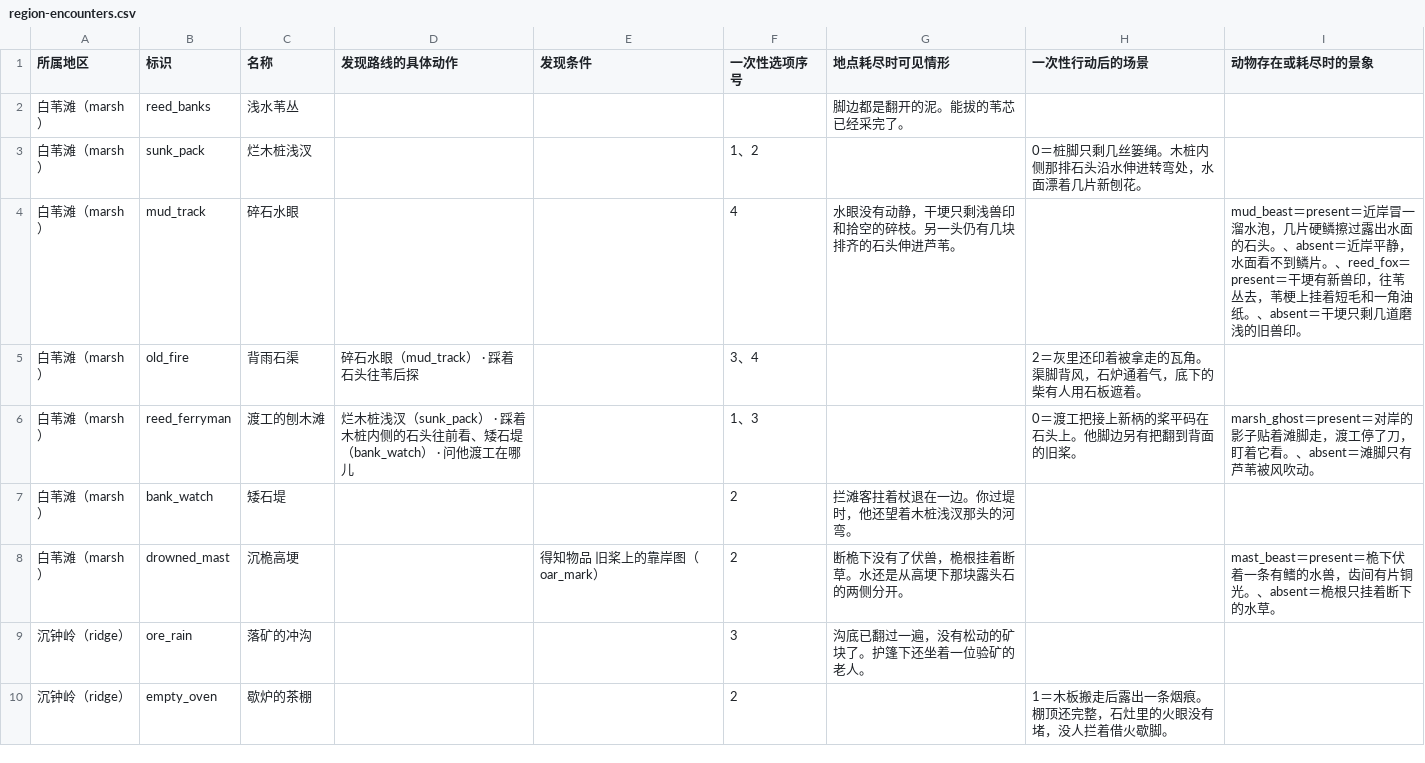
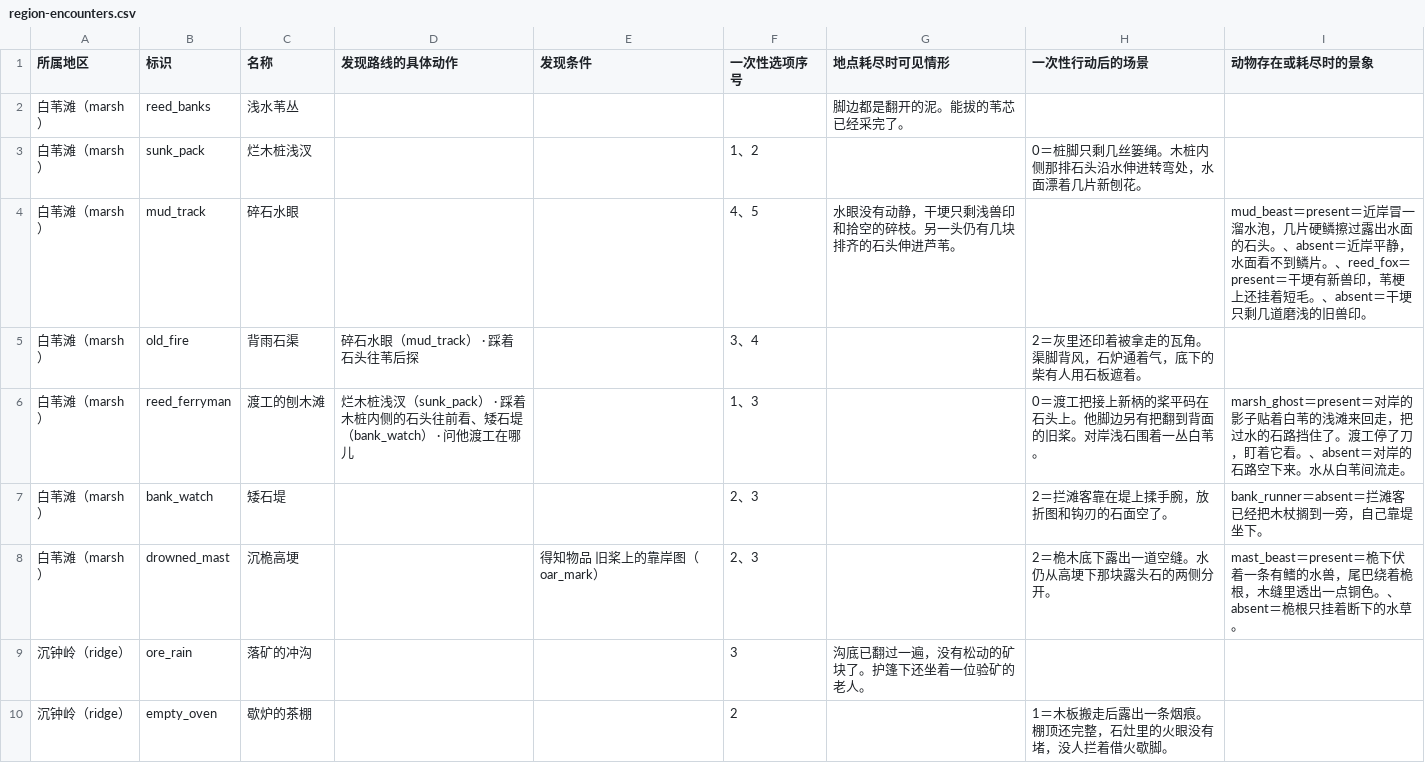
Before and after one commit to morimox/wilds-of-the-veil, a CSV file: docs/tables/region-encounters.csv, drawn as a sheet; only a part is shown; the diff covers the shown part only.

```diff
--- a/docs/tables/region-encounters.csv
+++ b/docs/tables/region-encounters.csv
@@ -3,7 +3,7 @@
 白苇滩（marsh）,sunk_pack,烂木桩浅汊,,,1、2,,0＝桩脚只剩几丝篓绳。木桩内侧那排石头沿水伸进转弯处，水面漂着几片新刨花。,
-白苇滩（marsh）,mud_track,碎石水眼,,,4,水眼没有动静，干埂只剩浅兽印和拾空的碎枝。另一头仍有几块排齐的石头伸进芦苇。,,mud_beast＝present＝近岸冒一溜水泡，几片硬鳞擦过露出水面的石头。、absent＝近岸平静，水面看不到鳞片。、reed_fox＝present＝干埂有新兽印，往苇丛去，苇梗上挂着短毛和一角油纸。、absent＝干埂只剩几道磨浅的旧兽印。
+白苇滩（marsh）,mud_track,碎石水眼,,,4、5,水眼没有动静，干埂只剩浅兽印和拾空的碎枝。另一头仍有几块排齐的石头伸进芦苇。,,mud_beast＝present＝近岸冒一溜水泡，几片硬鳞擦过露出水面的石头。、absent＝近岸平静，水面看不到鳞片。、reed_fox＝present＝干埂有新兽印，苇梗上还挂着短毛。、absent＝干埂只剩几道磨浅的旧兽印。
 白苇滩（marsh）,old_fire,背雨石渠,碎石水眼（mud_track） · 踩着石头往苇后探,,3、4,,2＝灰里还印着被拿走的瓦角。渠脚背风，石炉通着气，底下的柴有人用石板遮着。,
-白苇滩（marsh）,reed_ferryman,渡工的刨木滩,烂木桩浅汊（sunk_pack） · 踩着木桩内侧的石头往前看、矮石堤（bank_watch） · 问他渡工在哪儿,,1、3,,0＝渡工把接上新柄的桨平码在石头上。他脚边另有把翻到背面的旧桨。,marsh_ghost＝present＝对岸的影子贴着滩脚走，渡工停了刀，盯着它看。、absent＝滩脚只有芦苇被风吹动。
-白苇滩（marsh）,bank_watch,矮石堤,,,2,拦滩客拄着杖退在一边。你过堤时，他还望着木桩浅汊那头的河弯。,,
-白苇滩（marsh）,drowned_mast,沉桅高埂,,得知物品 旧桨上的靠岸图（oar_mark）,2,断桅下没有了伏兽，桅根挂着断草。水还是从高埂下那块露头石的两侧分开。,,mast_beast＝present＝桅下伏着一条有鳍的水兽，齿间有片铜光。、absent＝桅根只挂着断下的水草。
+白苇滩（marsh）,reed_ferryman,渡工的刨木滩,烂木桩浅汊（sunk_pack） · 踩着木桩内侧的石头往前看、矮石堤（bank_watch） · 问他渡工在哪儿,,1、3,,0＝渡工把接上新柄的桨平码在石头上。他脚边另有把翻到背面的旧桨。对岸浅石围着一丛白苇。,marsh_ghost＝present＝对岸的影子贴着白苇的浅滩来回走，把过水的石路挡住了。渡工停了刀，盯着它看。、absent＝对岸的石路空下来。水从白苇间流走。
+白苇滩（marsh）,bank_watch,矮石堤,,,2、3,,2＝拦滩客靠在堤上揉手腕，放折图和钩刃的石面空了。,bank_runner＝absent＝拦滩客已经把木杖搁到一旁，自己靠堤坐下。
+白苇滩（marsh）,drowned_mast,沉桅高埂,,得知物品 旧桨上的靠岸图（oar_mark）,2、3,,2＝桅木底下露出一道空缝。水仍从高埂下那块露头石的两侧分开。,mast_beast＝present＝桅下伏着一条有鳍的水兽，尾巴绕着桅根，木缝里透出一点铜色。、absent＝桅根只挂着断下的水草。
 沉钟岭（ridge）,ore_rain,落矿的冲沟,,,3,沟底已翻过一遍，没有松动的矿块了。护篷下还坐着一位验矿的老人。,,
```
Also changed, not shown: 36 edited cells elsewhere in this file, docs/tables/common-materials.csv, docs/tables/items.csv, 29 other files.
